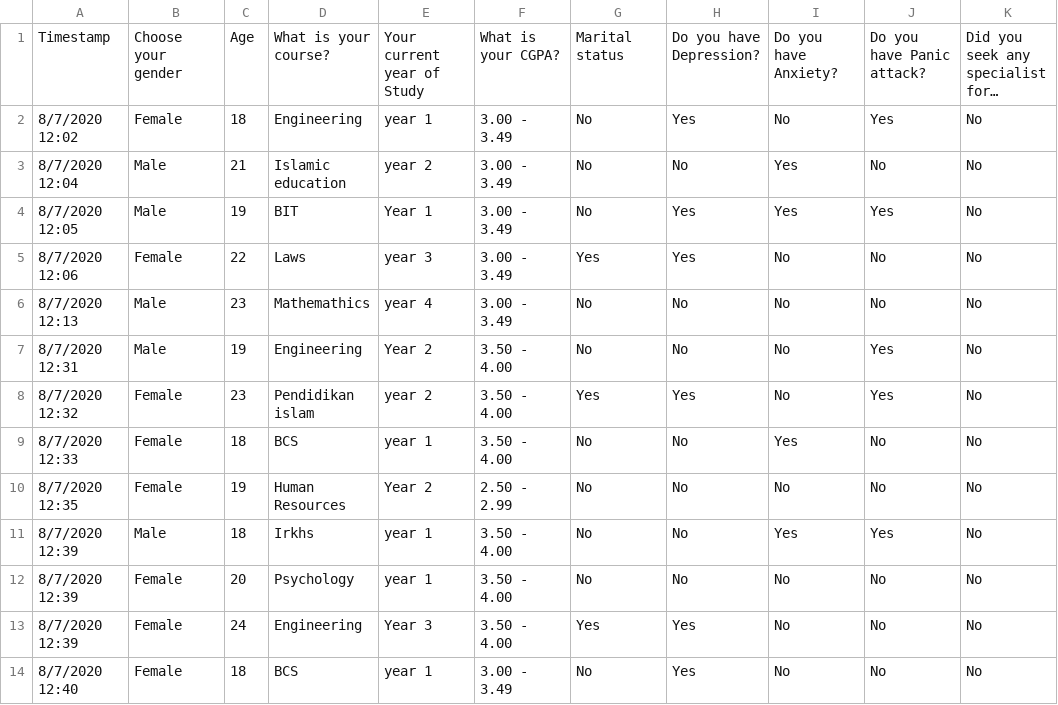
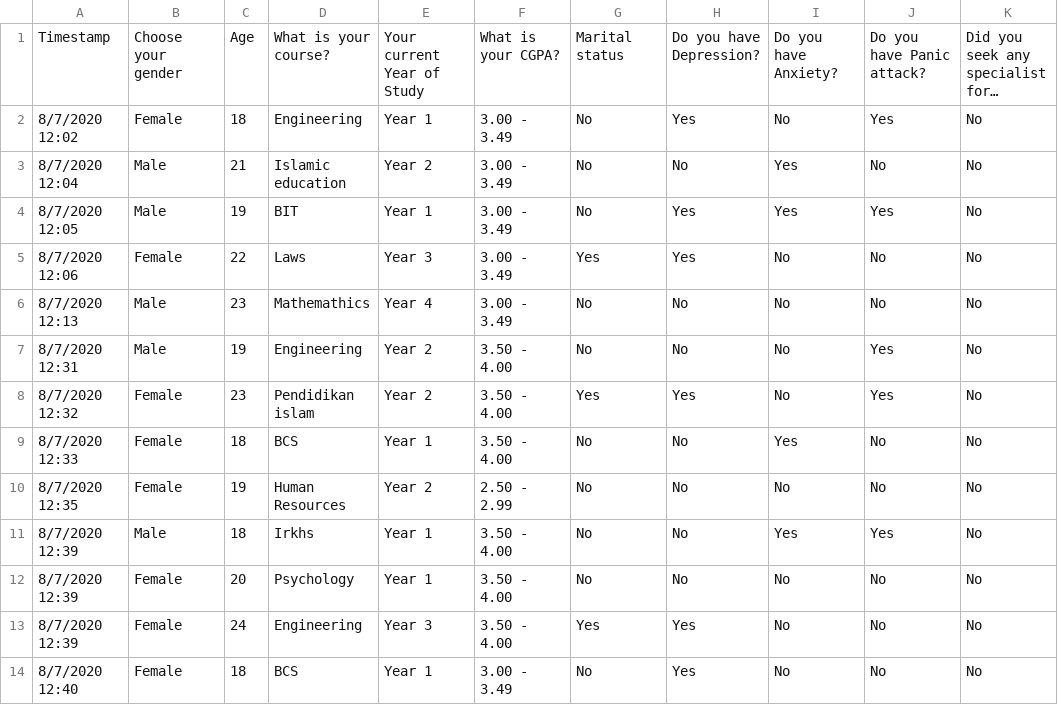
Before and after one commit to VIDITeaching/ECS272-Fall2024, a CSV file: Homework2/msreza/data/mental-health.csv, drawn as a sheet; only a part is shown; long unchanged cells end in …; the diff covers the shown part only; the diff names each change by its address in the sheet, - before the commit and + after, or states it on an @@ line.

Commit message:
Update mental-health.csv
corrected inconsistencies within data that made the categories nonsensical

```diff
--- a/Homework2/msreza/data/mental-health.csv
+++ b/Homework2/msreza/data/mental-health.csv
-E1: Your current year of Study
+E1: Your current Year of Study
-E2: year 1
+E2: Year 1
-E3: year 2
+E3: Year 2
-E5: year 3
+E5: Year 3
-E6: year 4
+E6: Year 4
-E8: year 2
+E8: Year 2
-E9: year 1
+E9: Year 1
-E11:E12: year 1
+E11:E12: Year 1
-E14: year 1
+E14: Year 1
```
Also changed, not shown: 55 edited cells elsewhere in this file.
